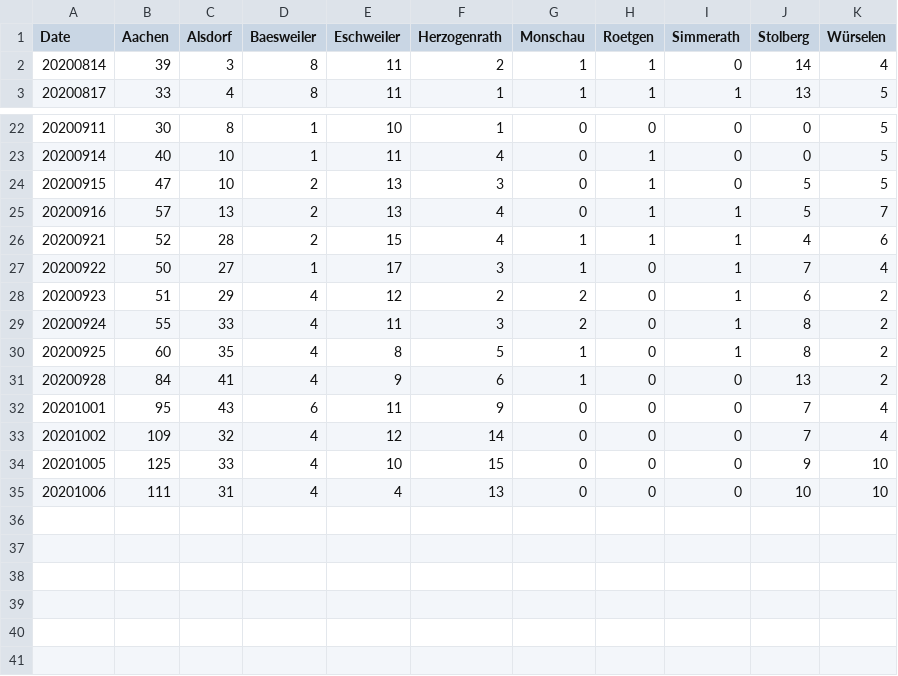
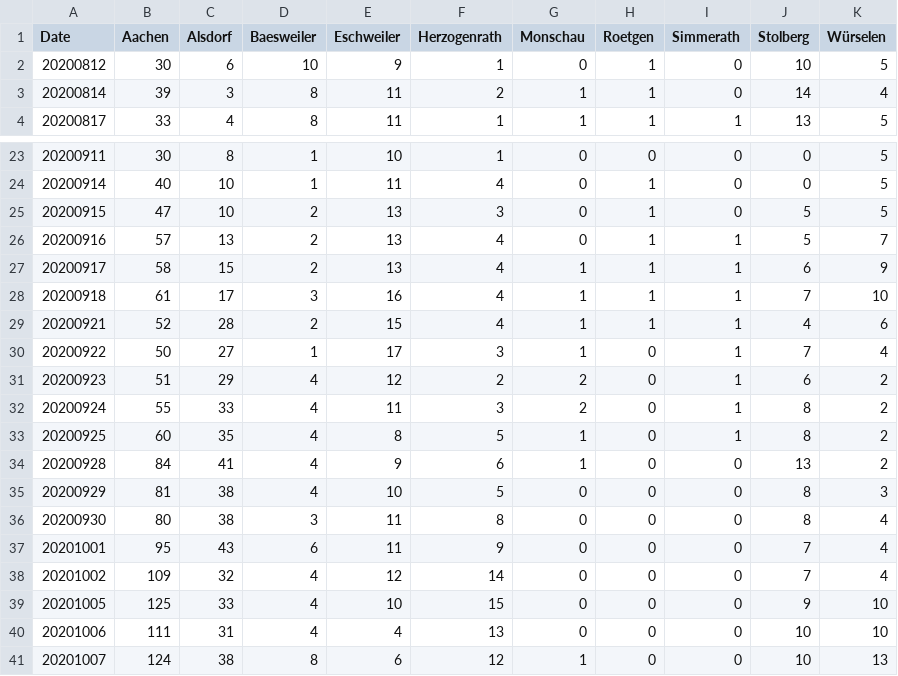
Before and after one commit to Baconwolf/AachenCoronaData, a CSV file: activecases.csv, drawn as a sheet; only a part is shown, gaps mark what is left out; the diff names each change by its address in the sheet, - before the commit and + after, or states it on an @@ line.

```diff
--- a/activecases.csv
+++ b/activecases.csv
+row 2: 20200812 | 30 | 6 | 10 | 9 | 1 | 0 | 1 | 0 | 10 | 5
+row 27: 20200917 | 58 | 15 | 2 | 13 | 4 | 1 | 1 | 1 | 6 | 9
+row 28: 20200918 | 61 | 17 | 3 | 16 | 4 | 1 | 1 | 1 | 7 | 10
+row 35: 20200929 | 81 | 38 | 4 | 10 | 5 | 0 | 0 | 0 | 8 | 3
+row 36: 20200930 | 80 | 38 | 3 | 11 | 8 | 0 | 0 | 0 | 8 | 4
+row 41: 20201007 | 124 | 38 | 8 | 6 | 12 | 1 | 0 | 0 | 10 | 13
```
Also changed, not shown: totalcases.csv, 3 other files.
